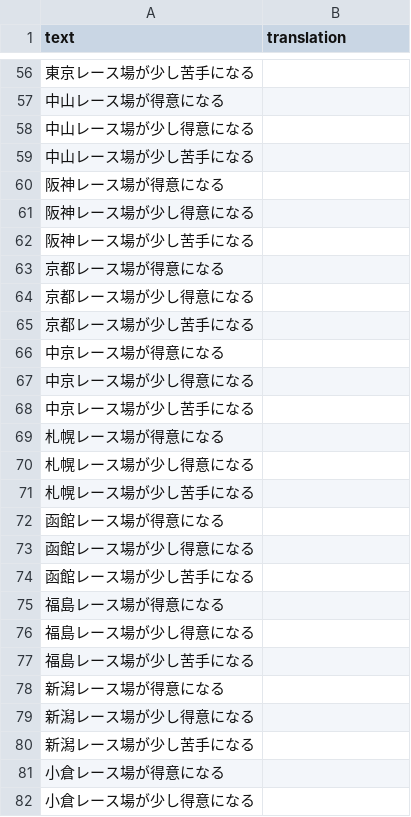
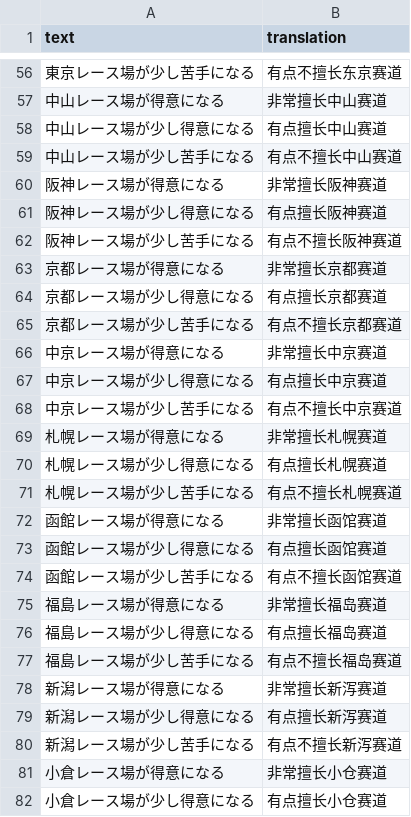
Before and after one commit to SingHill/umamusume-db-translate-zh, a CSV file: src/data/skill-desc.csv, drawn as a sheet; only a part is shown, gaps mark what is left out; the diff covers the shown part only.

```diff
--- a/src/data/skill-desc.csv
+++ b/src/data/skill-desc.csv
@@ -56,27 +56,27 @@
-"東京レース場が少し苦手になる",""
-"中山レース場が得意になる",""
-"中山レース場が少し得意になる",""
-"中山レース場が少し苦手になる",""
-"阪神レース場が得意になる",""
-"阪神レース場が少し得意になる",""
-"阪神レース場が少し苦手になる",""
-"京都レース場が得意になる",""
-"京都レース場が少し得意になる",""
-"京都レース場が少し苦手になる",""
-"中京レース場が得意になる",""
-"中京レース場が少し得意になる",""
-"中京レース場が少し苦手になる",""
-"札幌レース場が得意になる",""
-"札幌レース場が少し得意になる",""
-"札幌レース場が少し苦手になる",""
-"函館レース場が得意になる",""
-"函館レース場が少し得意になる",""
-"函館レース場が少し苦手になる",""
-"福島レース場が得意になる",""
-"福島レース場が少し得意になる",""
-"福島レース場が少し苦手になる",""
-"新潟レース場が得意になる",""
-"新潟レース場が少し得意になる",""
-"新潟レース場が少し苦手になる",""
-"小倉レース場が得意になる",""
-"小倉レース場が少し得意になる",""
+"東京レース場が少し苦手になる","有点不擅长东京赛道"
+"中山レース場が得意になる","非常擅长中山赛道"
+"中山レース場が少し得意になる","有点擅长中山赛道"
+"中山レース場が少し苦手になる","有点不擅长中山赛道"
+"阪神レース場が得意になる","非常擅长阪神赛道"
+"阪神レース場が少し得意になる","有点擅长阪神赛道"
+"阪神レース場が少し苦手になる","有点不擅长阪神赛道"
+"京都レース場が得意になる","非常擅长京都赛道"
+"京都レース場が少し得意になる","有点擅长京都赛道"
+"京都レース場が少し苦手になる","有点不擅长京都赛道"
+"中京レース場が得意になる","非常擅长中京赛道"
+"中京レース場が少し得意になる","有点擅长中京赛道"
+"中京レース場が少し苦手になる","有点不擅长中京赛道"
+"札幌レース場が得意になる","非常擅长札幌赛道"
+"札幌レース場が少し得意になる","有点擅长札幌赛道"
+"札幌レース場が少し苦手になる","有点不擅长札幌赛道"
+"函館レース場が得意になる","非常擅长函馆赛道"
+"函館レース場が少し得意になる","有点擅长函馆赛道"
+"函館レース場が少し苦手になる","有点不擅长函馆赛道"
+"福島レース場が得意になる","非常擅长福岛赛道"
+"福島レース場が少し得意になる","有点擅长福岛赛道"
+"福島レース場が少し苦手になる","有点不擅长福岛赛道"
+"新潟レース場が得意になる","非常擅长新泻赛道"
+"新潟レース場が少し得意になる","有点擅长新泻赛道"
+"新潟レース場が少し苦手になる","有点不擅长新泻赛道"
+"小倉レース場が得意になる","非常擅长小仓赛道"
+"小倉レース場が少し得意になる","有点擅长小仓赛道"
```
Also changed, not shown: 94 edited cells elsewhere in this file.
